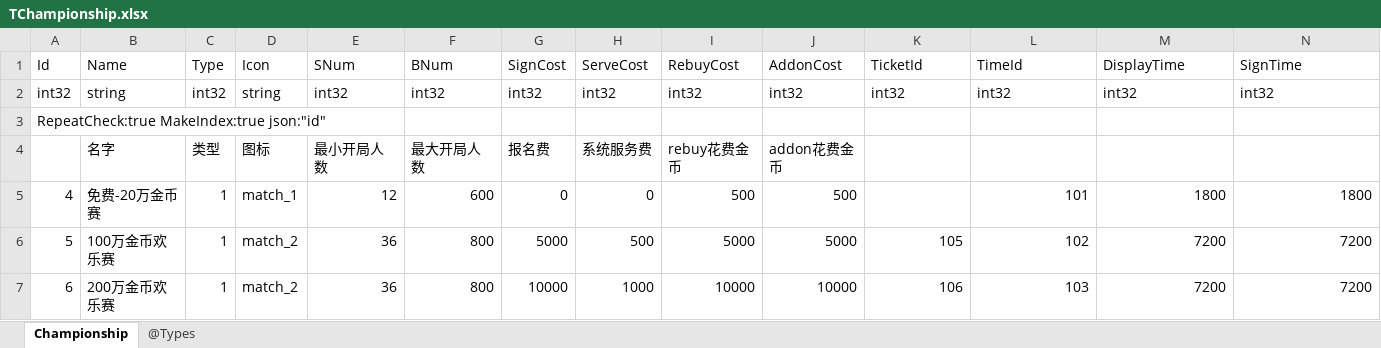
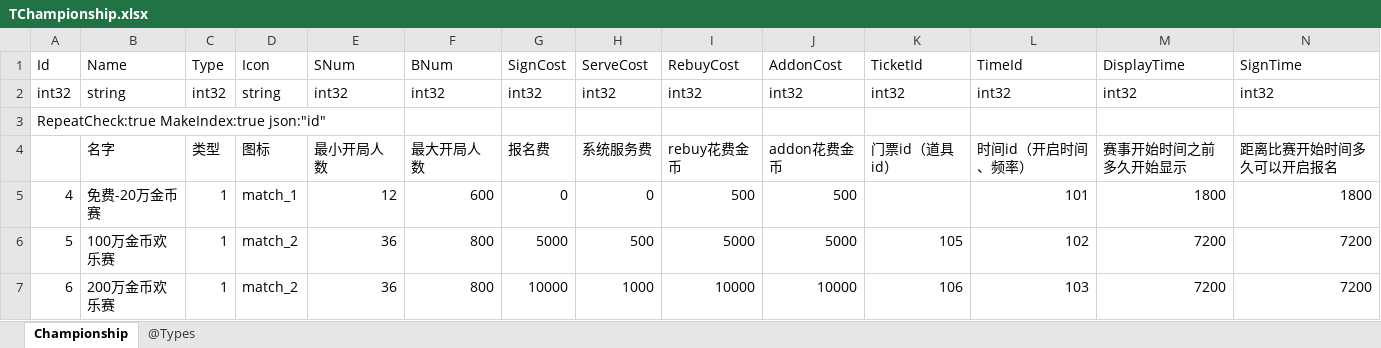
Before and after one commit to gaozhengshuang/texaspoker, an Excel workbook: docs/excel/TChampionship.xlsx, sheet Championship, drawn as a sheet; only a part is shown; values as stored, in another font and other column widths than the file's, no borders; removed rows and columns are numbered as before the commit, all else as after; rows hold the shown columns only; the diff names each change by its address in the sheet, - before the commit and + after, or states it on an @@ line.

```diff
--- a/docs/excel/TChampionship.xlsx (sheet Championship)
+++ b/docs/excel/TChampionship.xlsx (sheet Championship)
-row 4:  | 名字 | 类型 | 图标 | 最小开局人数 | 最大开局人数 | 报名费 | 系统服务费 | rebuy花费金币 | addon花费金币
+row 4:  | 名字 | 类型 | 图标 | 最小开局人数 | 最大开局人数 | 报名费 | 系统服务费 | rebuy花费金币 | addon花费金币 | 门票id（道具id） | 时间id（开启时间、频率） | 赛事开始时间之前多久开始显示 | 距离比赛开始时间多久可以开启报名
```
Also changed, not shown: docs/excel/TChampionshipBlind.xlsx, docs/excel/TChampionshipPrize.xlsx.
